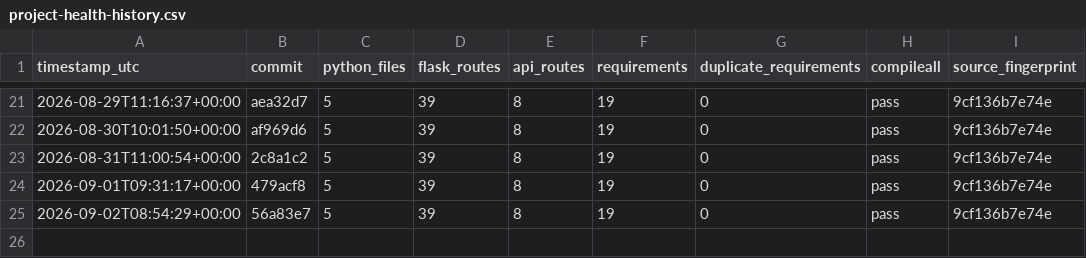
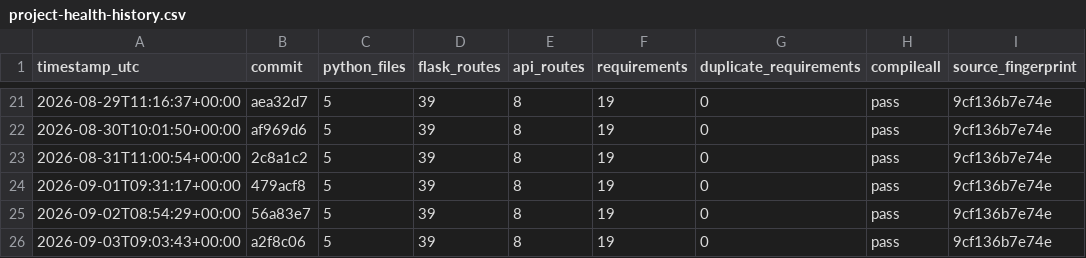
Before and after one commit to Adityism/CAI, a CSV file: reports/project-health-history.csv, drawn as a sheet; only a part is shown, gaps mark what is left out; the diff names each change by its address in the sheet, - before the commit and + after, or states it on an @@ line.

Commit message:
chore(health): record daily CAI project health

```diff
--- a/reports/project-health-history.csv
+++ b/reports/project-health-history.csv
+row 26: 2026-09-03T09:03:43+00:00 | a2f8c06 | 5 | 39 | 8 | 19 | 0 | pass | 9cf136b7e74e
```
Also changed, not shown: 1 other file.
